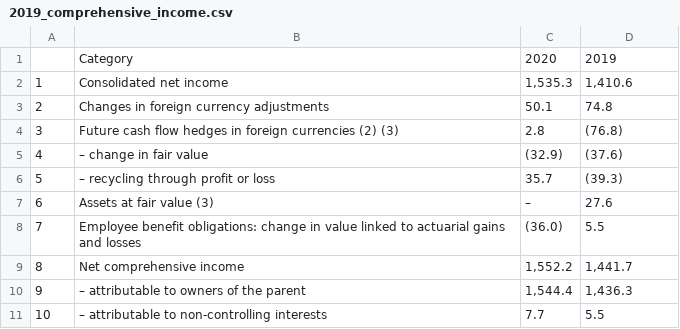
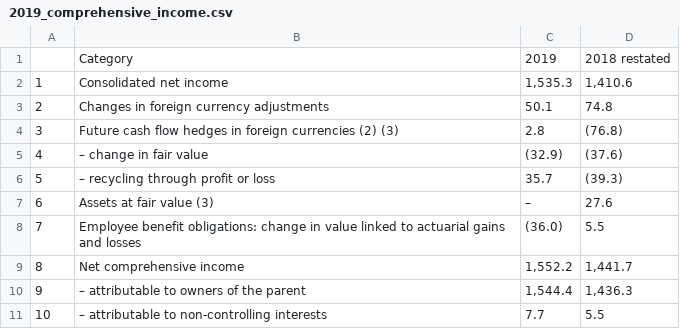
Before and after one commit to jenn2325/Hermes, a CSV file: rawdata/2019_comprehensive_income.csv, drawn as a sheet.

```diff
--- a/rawdata/2019_comprehensive_income.csv
+++ b/rawdata/2019_comprehensive_income.csv
@@ -1,2 +1,2 @@
-"","Category","2020","2019"
+"","Category","2019","2018 restated"
 "1","Consolidated net income","1,535.3","1,410.6"
```
Also changed, not shown: rawdata/2019_income_statement.csv, rawdata/2020_Q4_Rev_Geo.csv, 6 other files.
